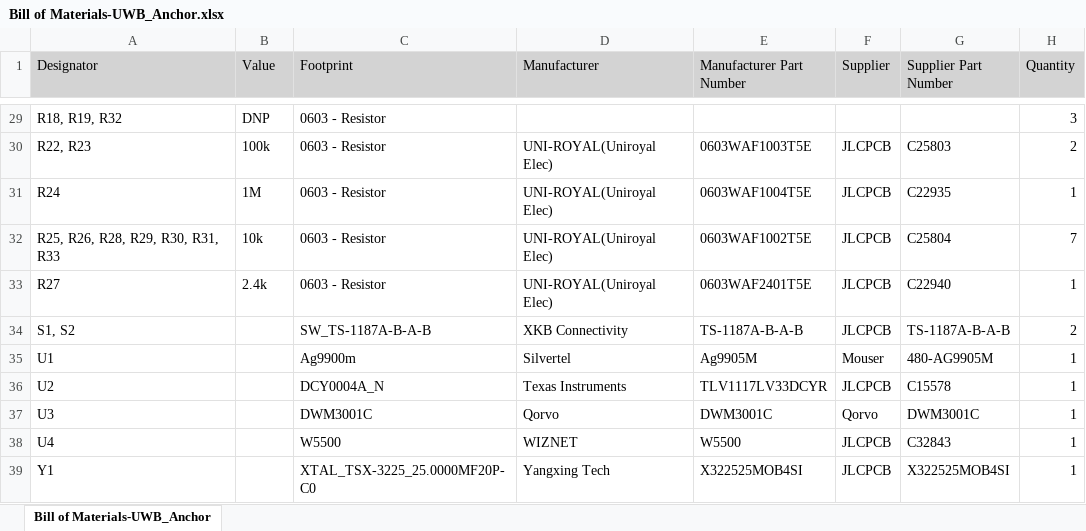
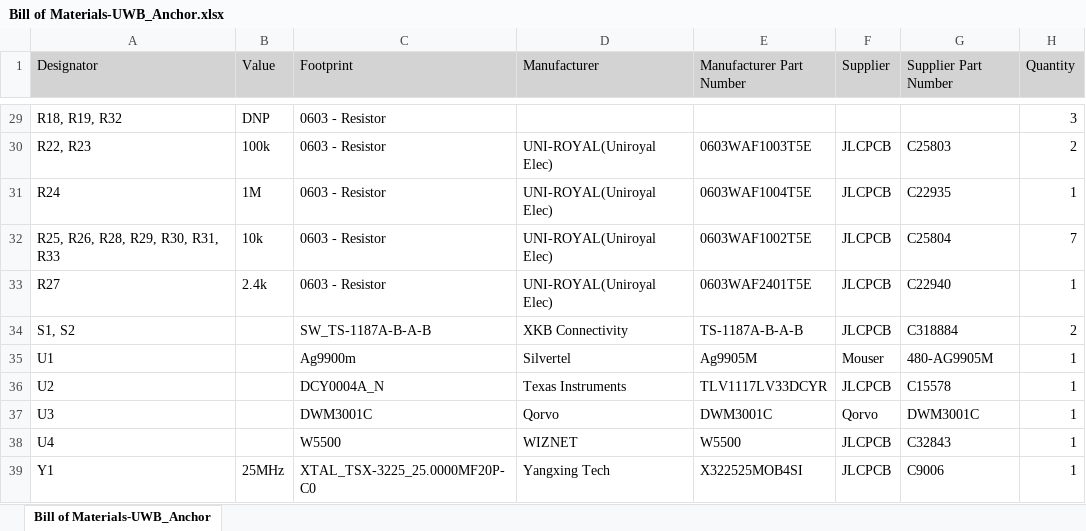
Before and after one commit to RyanJMah/fydp-anchor-pcb, an Excel workbook: UWB_Anchor/Project Outputs for UWB_Anchor/BOM/Bill of Materials-UWB_Anchor.xlsx, sheet Bill of Materials-UWB_Anchor, drawn as a sheet; only a part is shown, gaps mark what is left out; values as stored, in another font and other column widths than the file's, no borders; the diff names each change by its address in the sheet, - before the commit and + after, or states it on an @@ line.

```diff
--- a/UWB_Anchor/Project Outputs for UWB_Anchor/BOM/Bill of Materials-UWB_Anchor.xlsx (sheet Bill of Materials-UWB_Anchor)
+++ b/UWB_Anchor/Project Outputs for UWB_Anchor/BOM/Bill of Materials-UWB_Anchor.xlsx (sheet Bill of Materials-UWB_Anchor)
-G34 (Supplier Part Number): TS-1187A-B-A-B
+G34 (Supplier Part Number): C318884
-B39 (Value): (empty)
+B39 (Value): 25MHz
-G39 (Supplier Part Number): X322525MOB4SI
+G39 (Supplier Part Number): C9006
```
Also changed, not shown: 8 other files.
